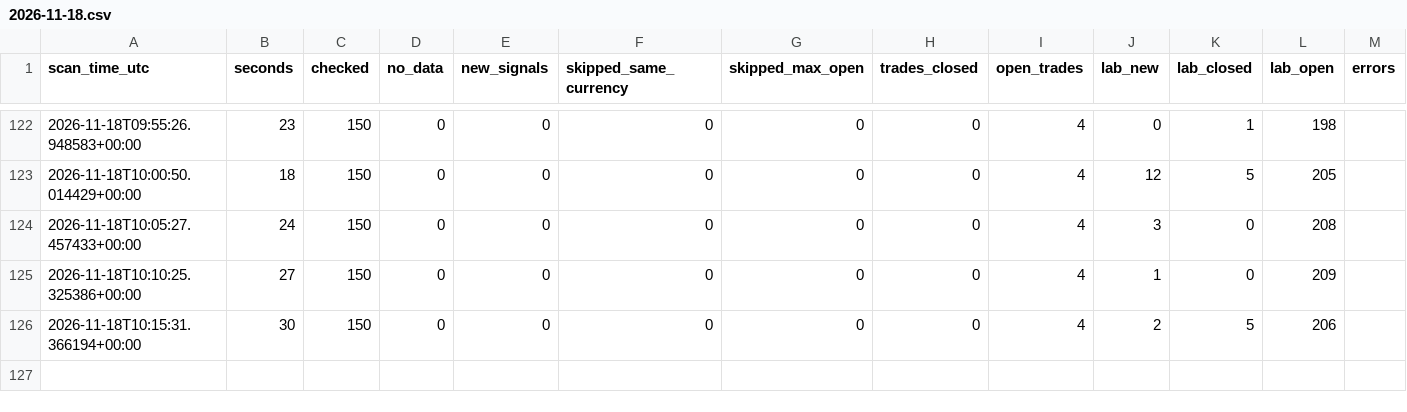
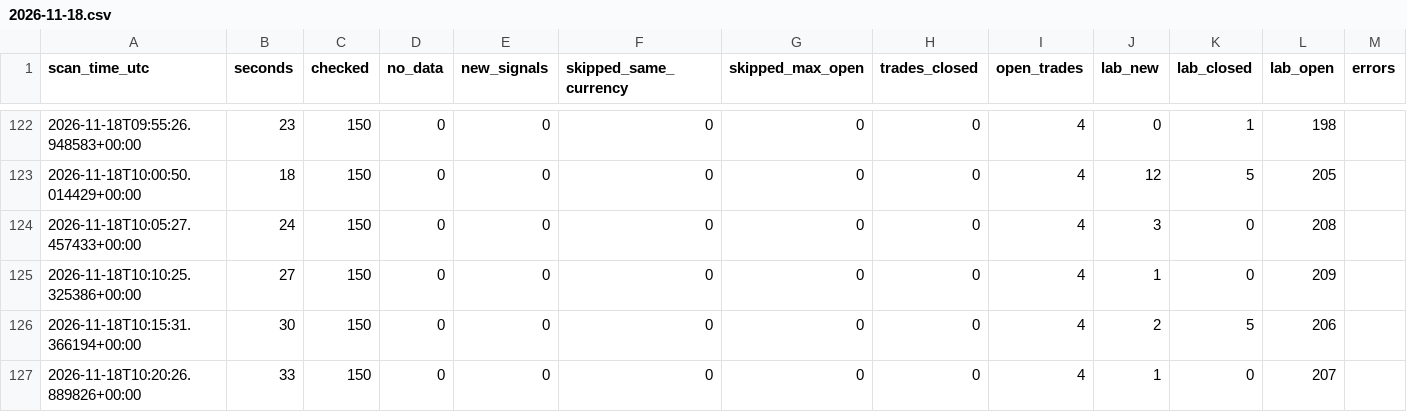
Before and after one commit to zeesshhhh/Forexjhnm, a CSV file: logs/scans/2026-11-18.csv, drawn as a sheet; only a part is shown, gaps mark what is left out.

Commit message:
scan 10:20 UTC

```diff
--- a/logs/scans/2026-11-18.csv
+++ b/logs/scans/2026-11-18.csv
@@ -126 +126,2 @@ scan_time_utc,seconds,checked,no_data,new_signals,skipped_same_currency,skipped_
 2026-11-18T10:15:31.366194+00:00,30,150,0,0,0,0,0,4,2,5,206,
+2026-11-18T10:20:26.889826+00:00,33,150,0,0,0,0,0,4,1,0,207,
```
Also changed, not shown: 1 other file.
